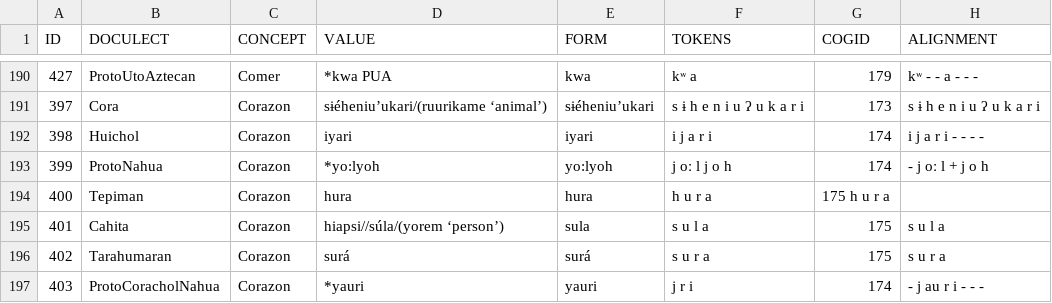
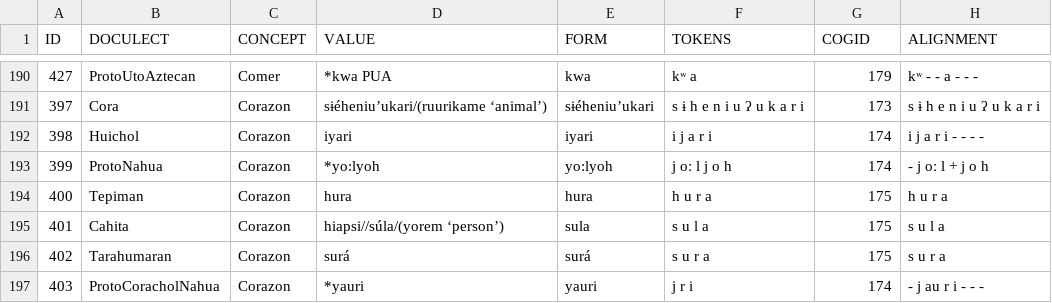
Before and after one commit to lexibank/pharaocoracholaztecan, a TSV file: examples/wordlist.tsv, drawn as a sheet; only a part is shown, gaps mark what is left out.

Commit message:
Update wordlist.tsv

```diff
--- a/examples/wordlist.tsv
+++ b/examples/wordlist.tsv
@@ -193,3 +193,3 @@ ID	DOCULECT	CONCEPT	VALUE	FORM	TOKENS	COGID	ALIGNMENT
 399	ProtoNahua	Corazon	*yo:lyoh	yo:lyoh	j oː l j o h	174	- j oː l + j o h
-400	Tepiman	Corazon	hura	hura	h u r a	175 h u r a
+400	Tepiman	Corazon	hura	hura	h u r a	175	h u r a
 401	Cahita	Corazon	hiapsi//súla/(yorem ‘person’)	sula	s u l a	175	s u l a
```
